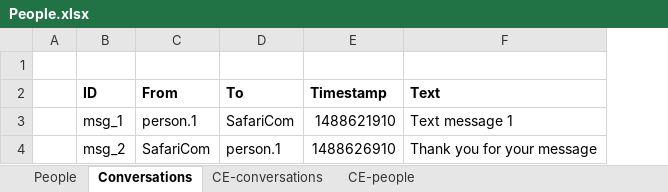
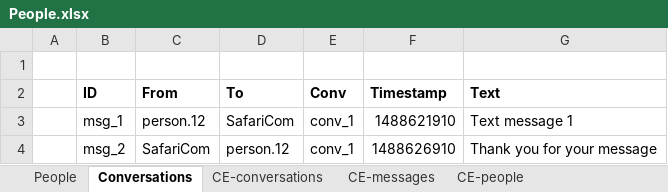
Before and after one commit to ce-store/crisishack, an Excel workbook: src/main/webapp/data/People.xlsx, sheet Conversations, drawn as a sheet; values as stored, in another font and other column widths than the file's, no borders; the diff names each change by its address in the sheet, - before the commit and + after, or states it on an @@ line.

Commit message:
Added conversations and a rule

```diff
--- a/src/main/webapp/data/People.xlsx (sheet Conversations)
+++ b/src/main/webapp/data/People.xlsx (sheet Conversations)
+sheet tab: CE-messages
+column E (Conv), rows 3-4: conv_1 | conv_1
-C3 (From): person.1
+C3 (From): person.12
-D4 (To): person.1
+D4 (To): person.12
```
Also changed, not shown: sheet People, sheet CE-people, sheet CE-conversations, formulas that keep their value, 5 other files.
